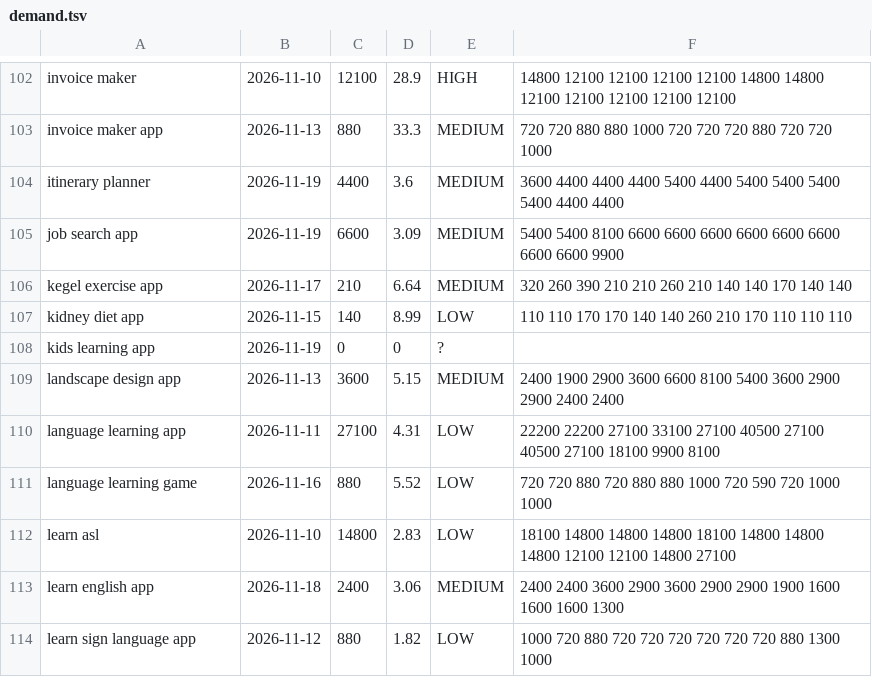
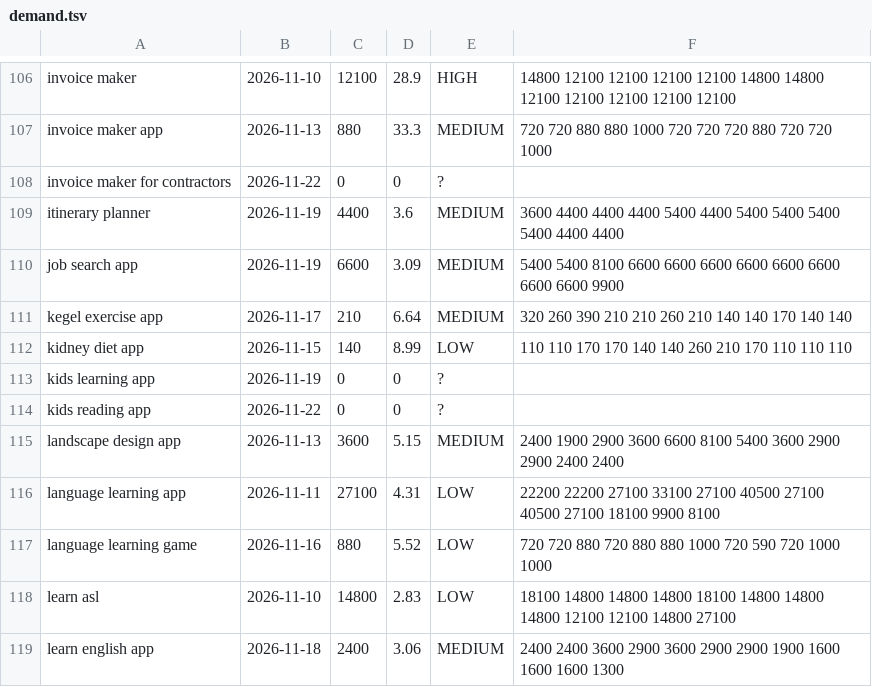
Before and after one commit to kesly/veille, a TSV file: market-scan/data/demand.tsv, drawn as a sheet; only a part is shown, gaps mark what is left out; the shorter side is filled out with more unchanged rows; the diff covers the shown part only.

```diff
--- a/market-scan/data/demand.tsv
+++ b/market-scan/data/demand.tsv
@@ -103,2 +107,3 @@ invoice maker	2026-11-10	12100	28.9	HIGH	14800 12100 12100 12100 12100 14800 148
 invoice maker app	2026-11-13	880	33.3	MEDIUM	720 720 880 880 1000 720 720 720 880 720 720 1000
+invoice maker for contractors	2026-11-22	0	0	?	
 itinerary planner	2026-11-19	4400	3.6	MEDIUM	3600 4400 4400 4400 5400 4400 5400 5400 5400 5400 4400 4400
@@ -108,2 +113,3 @@ kidney diet app	2026-11-15	140	8.99	LOW	110 110 170 170 140 140 260 210 170 110
 kids learning app	2026-11-19	0	0	?	
+kids reading app	2026-11-22	0	0	?	
 landscape design app	2026-11-13	3600	5.15	MEDIUM	2400 1900 2900 3600 6600 8100 5400 3600 2900 2900 2400 2400
```
Also changed, not shown: 14 added rows elsewhere in this file, 2 other files.
